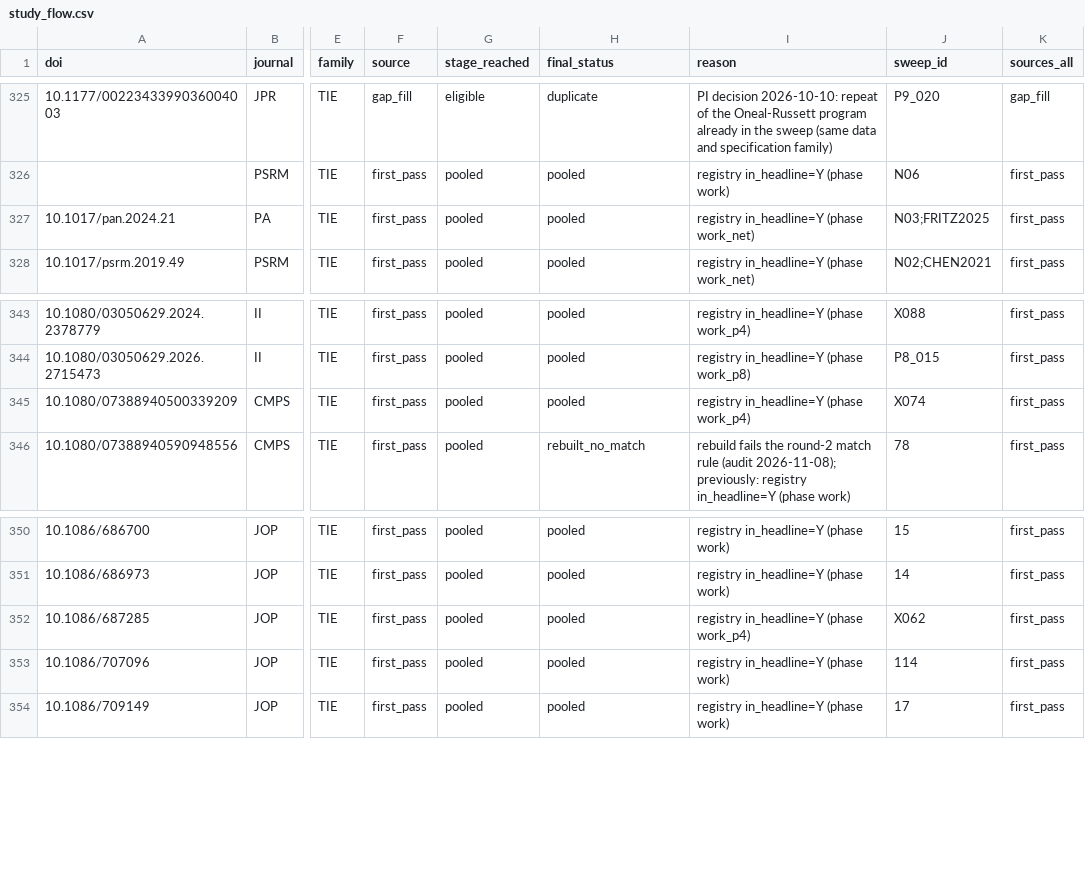
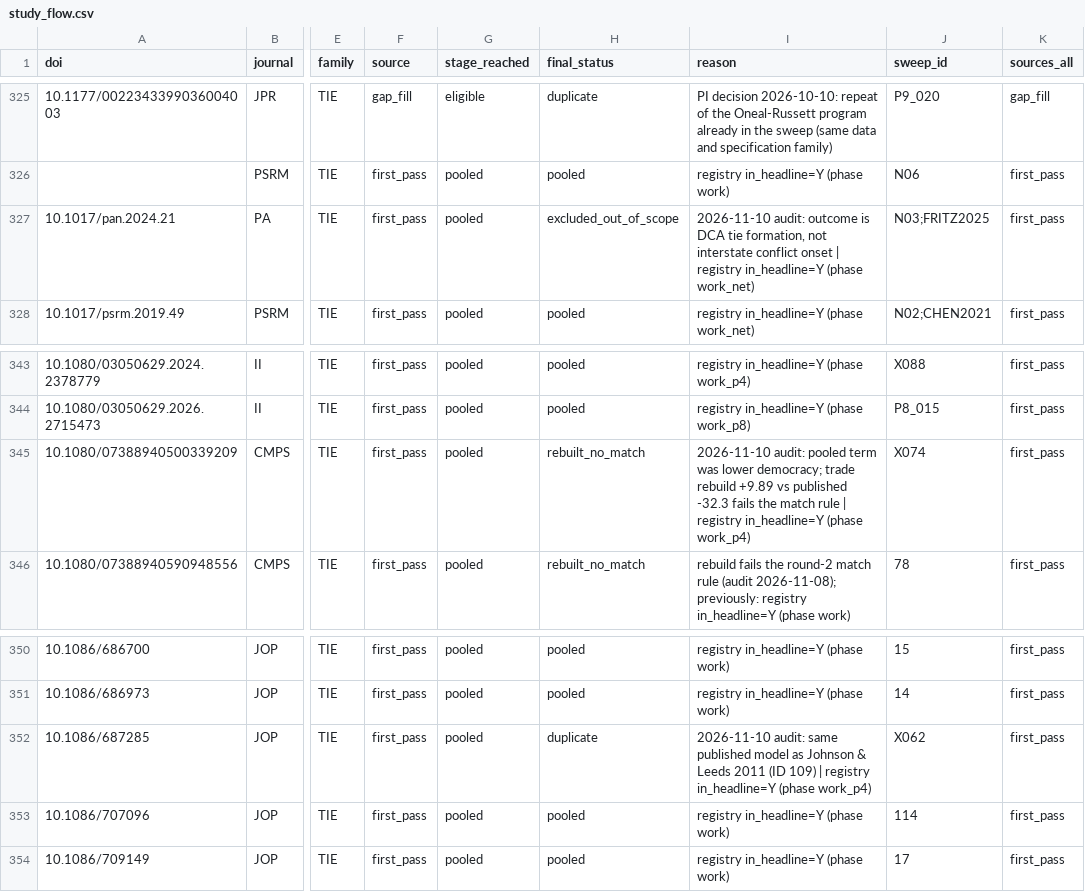
Before and after one commit to jfedgerton/war_network_reconfiguration, a CSV file: code/04_replication_sweep/study_flow.csv, drawn as a sheet; only a part is shown, gaps mark what is left out; the diff names each change by its address in the sheet, - before the commit and + after, or states it on an @@ line.

```diff
--- a/code/04_replication_sweep/study_flow.csv
+++ b/code/04_replication_sweep/study_flow.csv
-H327 (final_status): pooled
+H327 (final_status): excluded_out_of_scope
-I327 (reason): registry in_headline=Y…
+I327 (reason): 2026-11-10 audit: outcome is DCA tie formation, not interstate conflict onset | registry in_headline=Y…
-H345 (final_status): pooled
+H345 (final_status): rebuilt_no_match
-I345 (reason): registry in_headline=Y…
+I345 (reason): 2026-11-10 audit: pooled term was lower democracy; trade rebuild +9.89 vs published -32.3 fails the match rule | registry in_headline=Y…
-H352 (final_status): pooled
+H352 (final_status): duplicate
-I352 (reason): registry in_headline=Y…
+I352 (reason): 2026-11-10 audit: same published model as Johnson & Leeds 2011 (ID 109) | registry in_headline=Y…
```
Also changed, not shown: code/04_replication_sweep/registry.csv, 1 other file.
